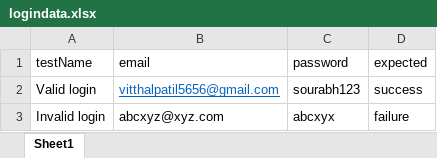
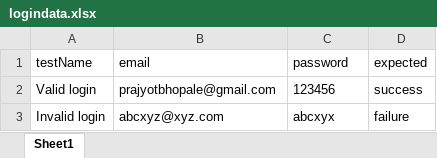
Before and after one commit to vaibhav-arde/python_playwright, an Excel workbook: test_data/logindata.xlsx, sheet Sheet1, drawn as a sheet; values as stored, in another font and other column widths than the file's, no borders; the diff names each change by its address in the sheet, - before the commit and + after, or states it on an @@ line.

Commit message:
changes updated all test passed

```diff
--- a/test_data/logindata.xlsx (sheet Sheet1)
+++ b/test_data/logindata.xlsx (sheet Sheet1)
-B2 (email): vitthalpatil5656@gmail.com
+B2 (email): prajyotbhopale@gmail.com
@@ B2 underline: on → off, text colour: #0563C1 → black @@
-C2 (password): sourabh123
+C2 (password): 123456
```
Also changed, not shown: 4 other files.
